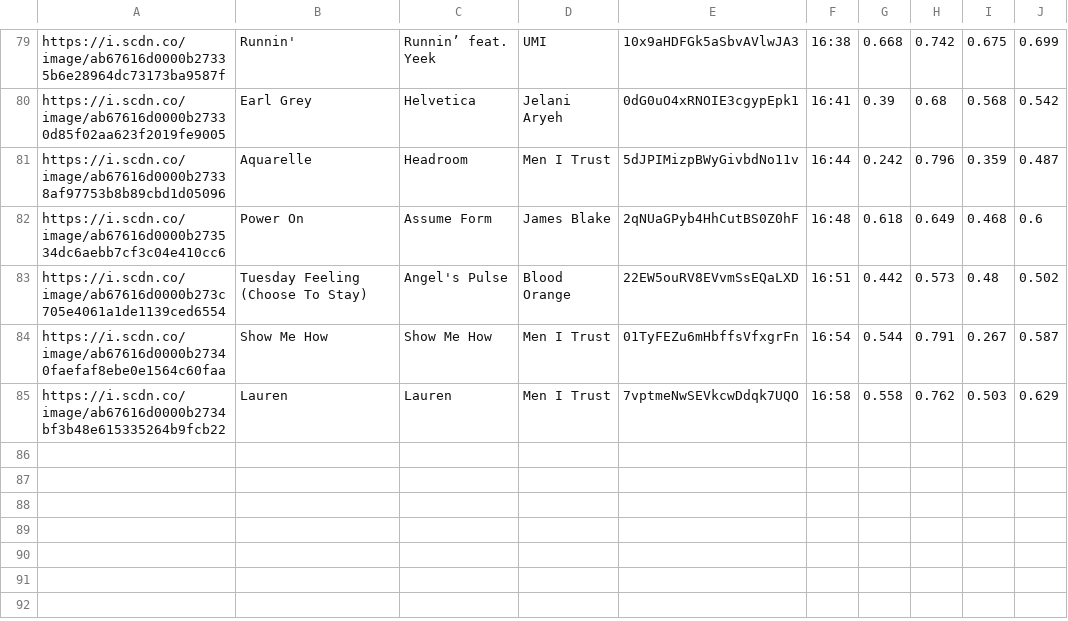
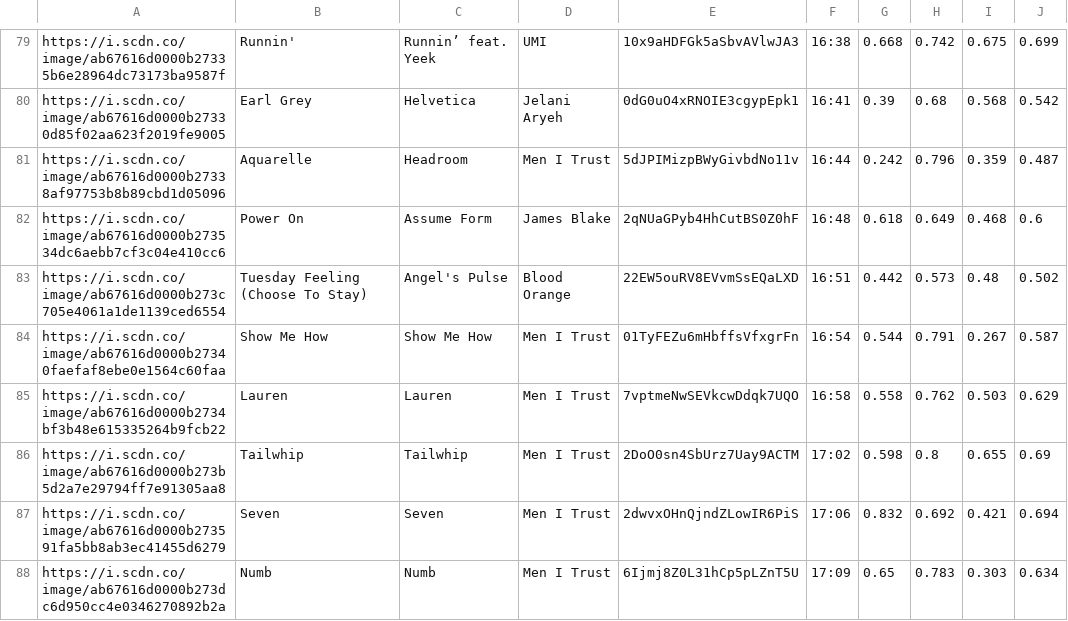
Before and after one commit to trudypainter/spotify-mood, a CSV file: daily-data/2020-10-30.csv, drawn as a sheet; only a part is shown, gaps mark what is left out; the diff names each change by its address in the sheet, - before the commit and + after, or states it on an @@ line.

Commit message:
updating daily data 2020-10-30 18:00:01.475548

```diff
--- a/daily-data/2020-10-30.csv
+++ b/daily-data/2020-10-30.csv
+row 86: https://i.scdn.co/image/ab67616d0000b273b5d2a7e29794ff7e91305aa8 | Tailwhip | Tailwhip | Men I Trust | 2DoO0sn4SbUrz7Uay9ACTM | 17:02 | 0.598 | 0.8 | 0.655 | 0.69
+row 87: https://i.scdn.co/image/ab67616d0000b273591fa5bb8ab3ec41455d6279 | Seven | Seven | Men I Trust | 2dwvxOHnQjndZLowIR6PiS | 17:06 | 0.832 | 0.692 | 0.421 | 0.694
+row 88: https://i.scdn.co/image/ab67616d0000b273dc6d950cc4e0346270892b2a | Numb | Numb | Men I Trust | 6Ijmj8Z0L31hCp5pLZnT5U | 17:09 | 0.65 | 0.783 | 0.303 | 0.634
```
Also changed, not shown: 2 other files.
